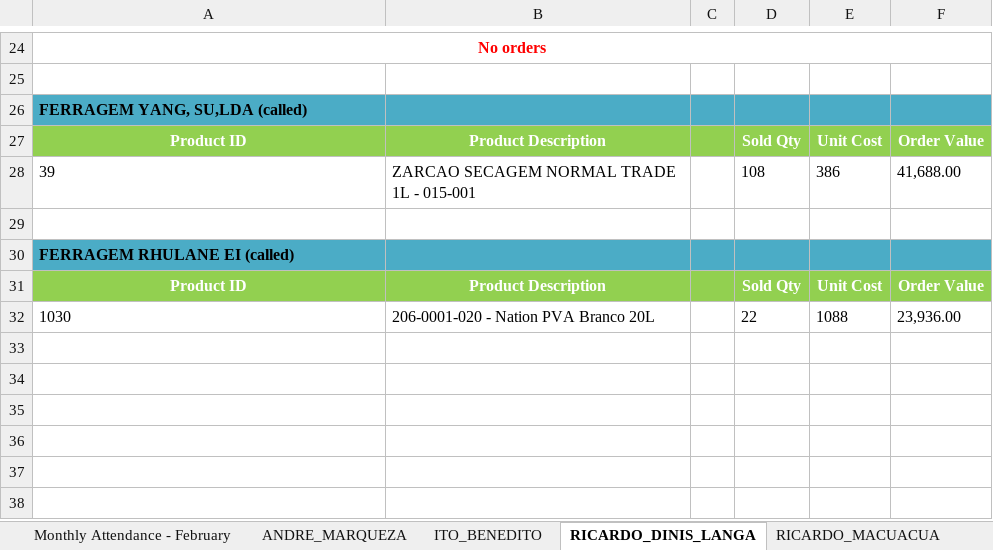
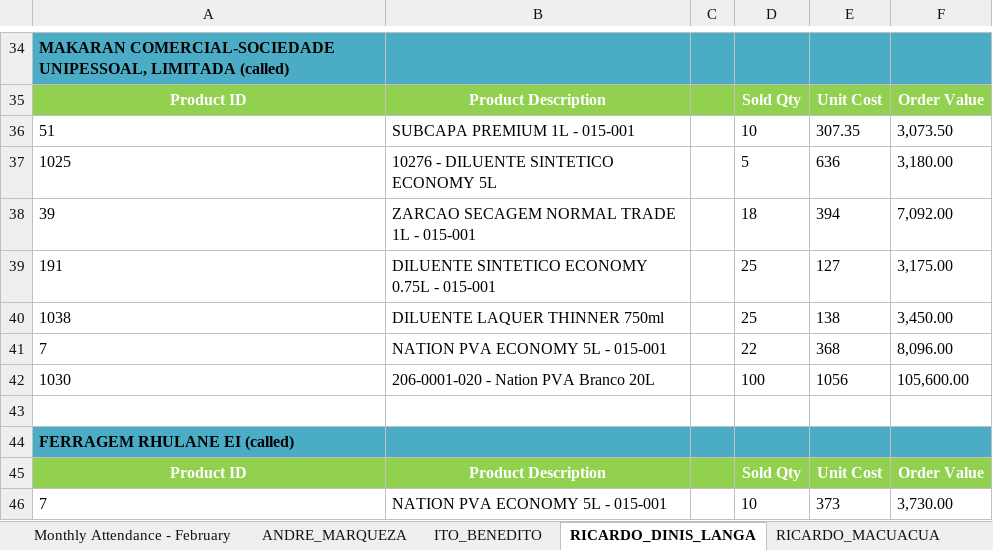
Before and after one commit to guruwalker/csfa-daily-report, an Excel workbook: Daily_CSFA_Report.xlsx, sheet RICARDO_DINIS_LANGA, drawn as a sheet; only a part is shown, gaps mark what is left out; values as stored, in another font and other column widths than the file's, no borders; removed rows and columns are numbered as before the commit, all else as after; the diff covers the shown part only; the diff names each change by its address in the sheet, - before the commit and + after, or states it on an @@ line.

```diff
--- a/Daily_CSFA_Report.xlsx (sheet RICARDO_DINIS_LANGA)
+++ b/Daily_CSFA_Report.xlsx (sheet RICARDO_DINIS_LANGA)
-A34: No orders
+A34: MAKARAN COMERCIAL-SOCIEDADE UNIPESSOAL, LIMITADA (called)
-A34:F34 fill: none
+A34:F34 fill: #4BACC6
@@ A34 text colour: #FF0000 → black, alignment: center → left @@
-A24:F24 merged
-row 25: (empty)
-row 26: FERRAGEM YANG, SU,LDA (called)
+row 36: 51 | SUBCAPA PREMIUM 1L - 015-001 |  | 10 | 307.35 | 3,073.50
+row 37: 1025 | 10276 - DILUENTE SINTETICO ECONOMY 5L |  | 5 | 636 | 3,180.00
-D38: 108
+D38: 18
-E38: 386
+E38: 394
-F38: 41,688.00
+F38: 7,092.00
+row 39: 191 | DILUENTE SINTETICO ECONOMY 0.75L - 015-001 |  | 25 | 127 | 3,175.00
+row 40: 1038 | DILUENTE LAQUER THINNER 750ml |  | 25 | 138 | 3,450.00
+row 41: 7 | NATION PVA ECONOMY 5L - 015-001 |  | 22 | 368 | 8,096.00
+row 42: 1030 | 206-0001-020 - Nation PVA Branco 20L |  | 100 | 1056 | 105,600.00
-row 32: 1030 | 206-0001-020 - Nation PVA Branco 20L |  | 22 | 1088 | 23,936.00
+row 46: 7 | NATION PVA ECONOMY 5L - 015-001 |  | 10 | 373 | 3,730.00
```
Also changed, not shown: 16 added rows, 6 removed rows, 1 moved row, 6 edited cells and cell formats elsewhere in this sheet, sheet RICARDO_MACUACUA, sheet ANDRE_MARQUEZA, sheet ITO_BENEDITO, sheet Attendance Grid - February, sheet Summary, sheet Monthly Attendance - February, 4 other files.
